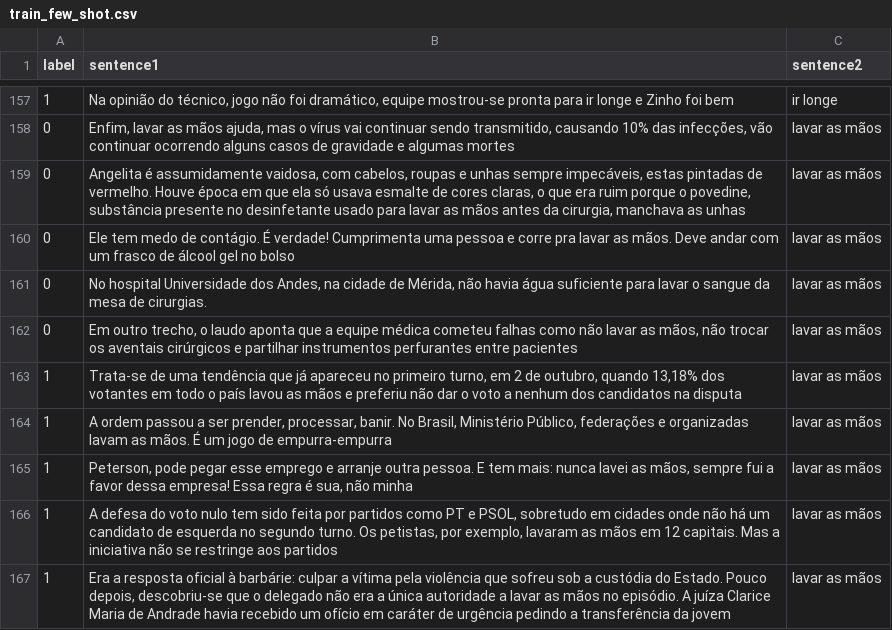
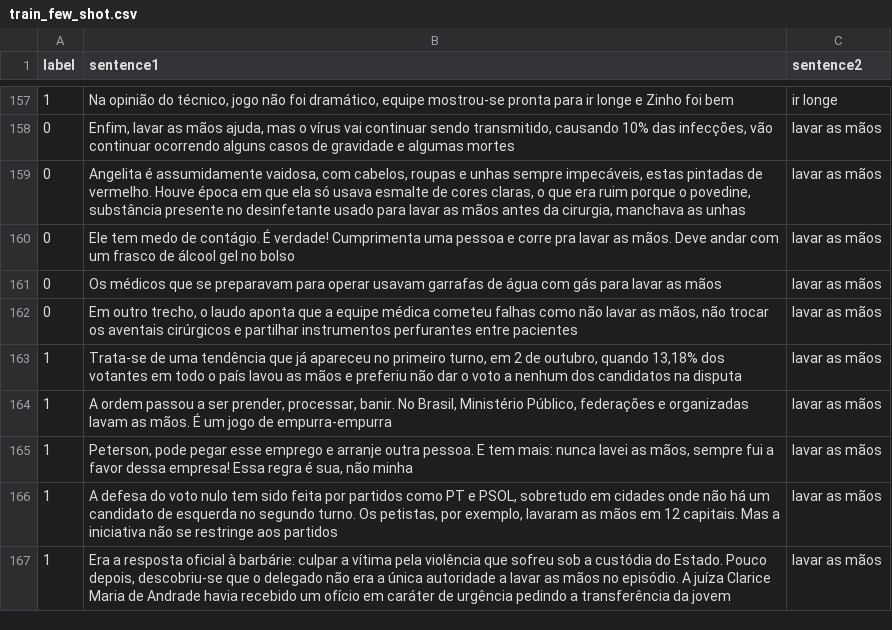
Before and after one commit to ProjetosPLN/ExpressoesMultipalavrasVerbais, a CSV file: dataset/train_few_shot.csv, drawn as a sheet; only a part is shown, gaps mark what is left out.

Commit message:
fix: fix MWE "lavar as mãos"

```diff
--- a/dataset/train_few_shot.csv
+++ b/dataset/train_few_shot.csv
@@ -160,3 +160,3 @@ label,sentence1,sentence2
 0,Ele tem medo de contágio. É verdade! Cumprimenta uma pessoa e corre pra lavar as mãos. Deve andar com um frasco de álcool gel no bolso,lavar as mãos
-0,"No hospital Universidade dos Andes, na cidade de Mérida, não havia água suficiente para lavar o sangue da mesa de cirurgias. ",lavar as mãos
+0,Os médicos que se preparavam para operar usavam garrafas de água com gás para lavar as mãos,lavar as mãos
 0,"Em outro trecho, o laudo aponta que a equipe médica cometeu falhas como não lavar as mãos, não trocar os aventais cirúrgicos e partilhar instrumentos perfurantes entre pacientes",lavar as mãos
```
